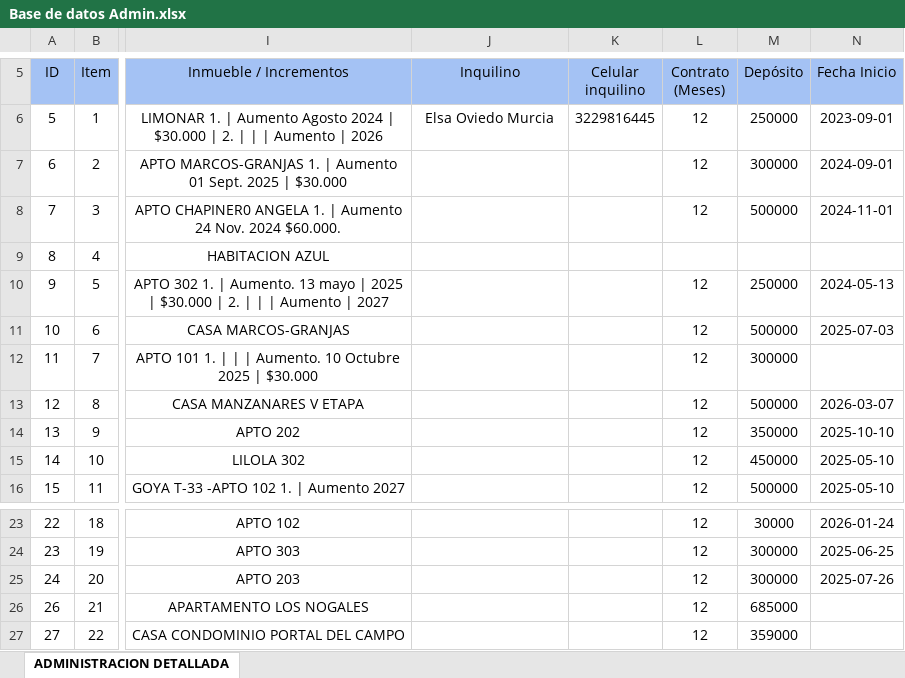
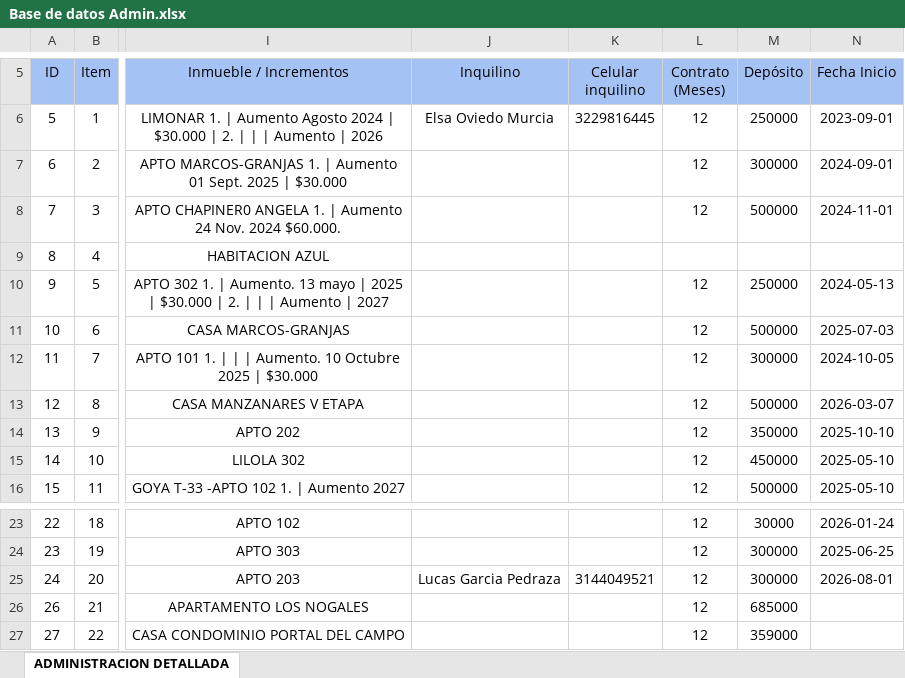
Before and after one commit to InmobiliariaICDE/Catalogo, an Excel workbook: Base de datos Admin.xlsx, sheet ADMINISTRACION DETALLADA, drawn as a sheet; only a part is shown, gaps mark what is left out; values as stored, in another font and other column widths than the file's, no borders; the diff names each change by its address in the sheet, - before the commit and + after, or states it on an @@ line.

```diff
--- a/Base de datos Admin.xlsx (sheet ADMINISTRACION DETALLADA)
+++ b/Base de datos Admin.xlsx (sheet ADMINISTRACION DETALLADA)
-N12 (Fecha Inicio): (empty)
+N12 (Fecha Inicio): 2024-10-05
-J25 (Inquilino): (empty)
+J25 (Inquilino): Lucas Garcia Pedraza
-K25 (Celular inquilino): (empty)
+K25 (Celular inquilino): 3144049521
-N25 (Fecha Inicio): 2025-07-26
+N25 (Fecha Inicio): 2026-08-01
```
Also changed, not shown: 2 other files.
